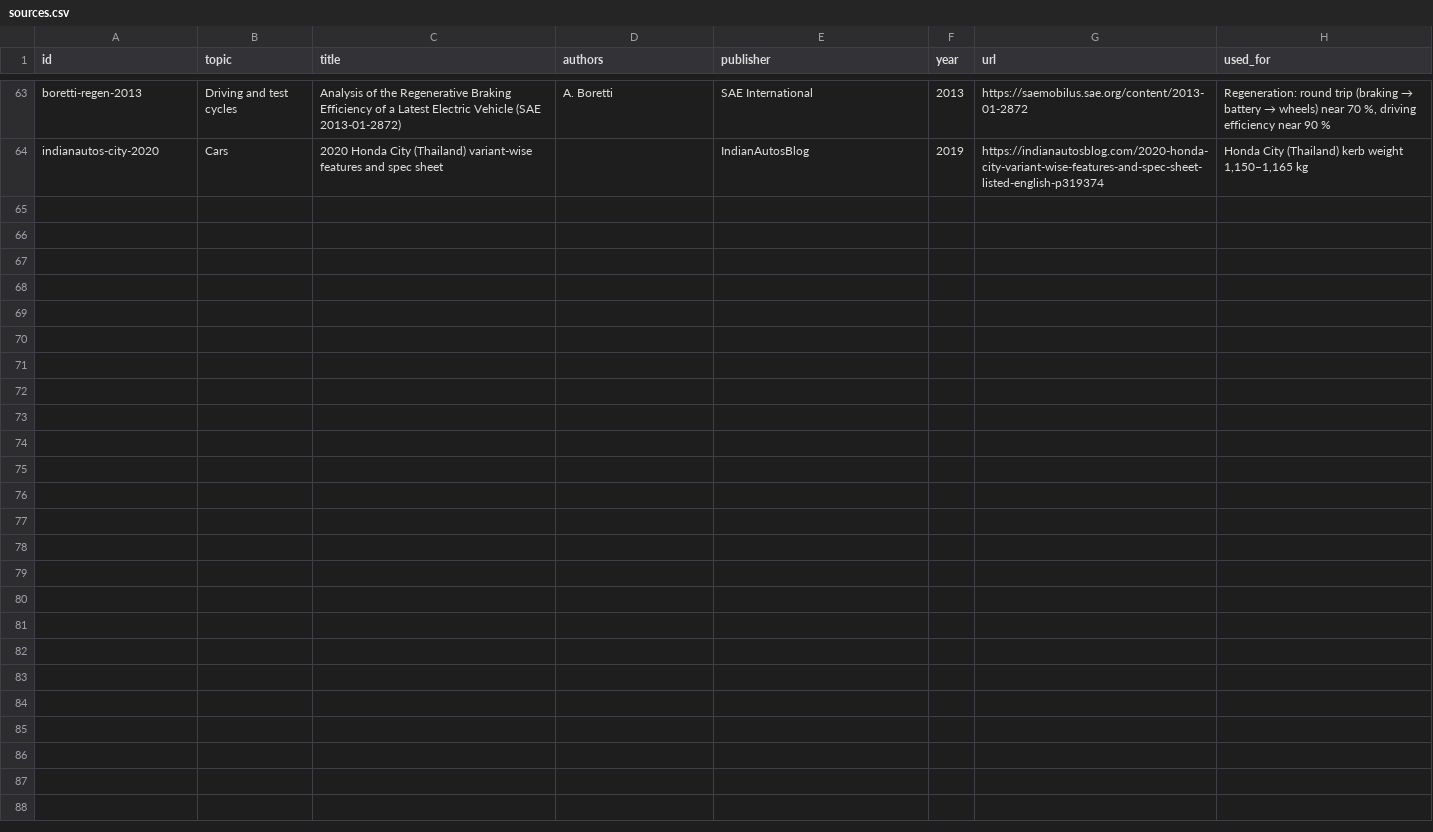
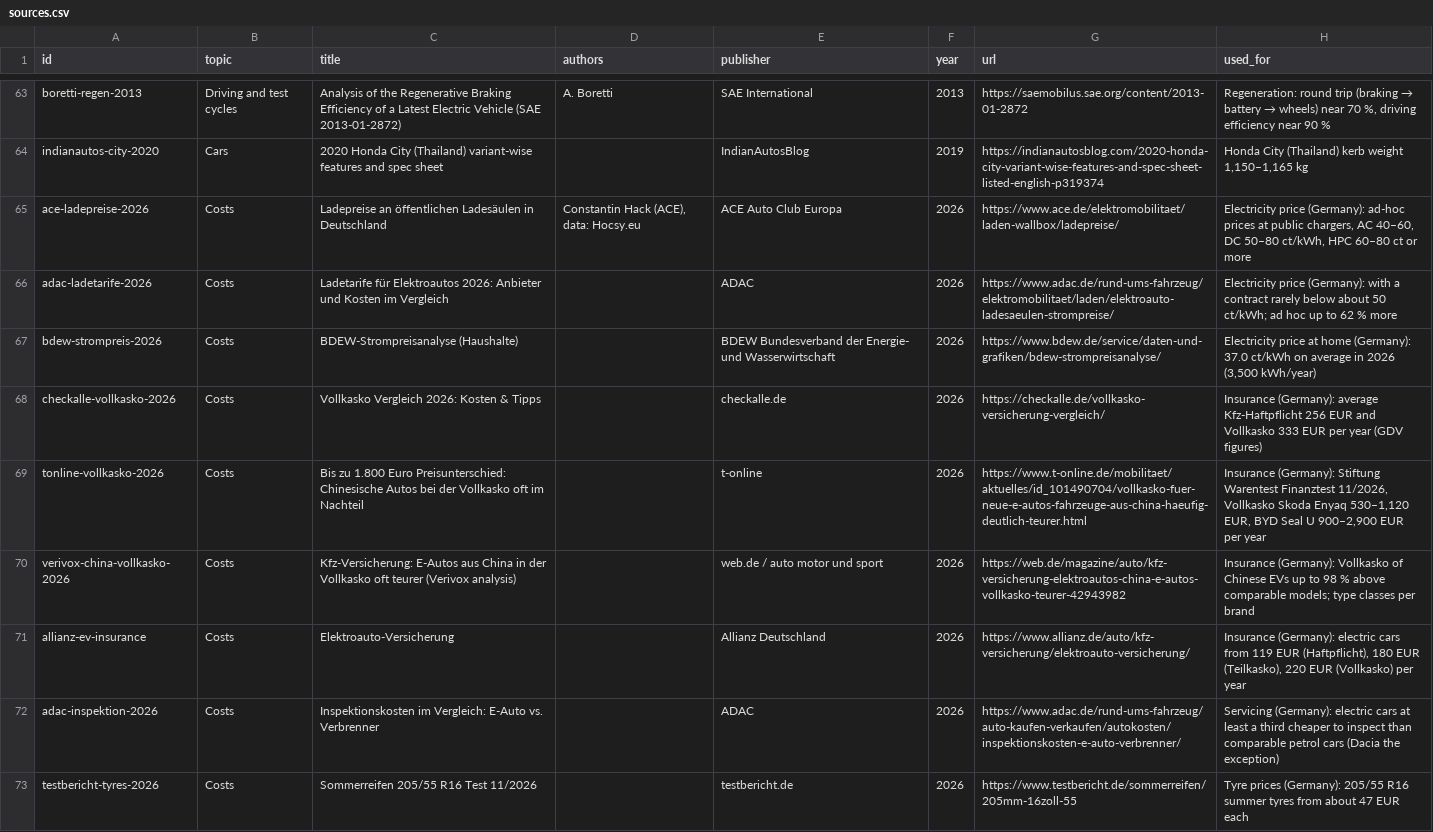
Before and after one commit to JohannesLubahn/ev-range, a CSV file: data/sources.csv, drawn as a sheet; only a part is shown, gaps mark what is left out; the diff covers the shown part only.

```diff
--- a/data/sources.csv
+++ b/data/sources.csv
@@ -64 +64,10 @@ boretti-regen-2013,Driving and test cycles,Analysis of the Regenerative Braking
 indianautos-city-2020,Cars,2020 Honda City (Thailand) variant-wise features and spec sheet,,IndianAutosBlog,2019,https://indianautosblog.com/2020-honda-city-variant-wise-features-and-spec-sheet-listed-english-p319374,"Honda City (Thailand) kerb weight 1,150–1,165 kg"
+ace-ladepreise-2026,Costs,Ladepreise an öffentlichen Ladesäulen in Deutschland,"Constantin Hack (ACE), data: Hocsy.eu",ACE Auto Club Europa,2026,https://www.ace.de/elektromobilitaet/laden-wallbox/ladepreise/,"Electricity price (Germany): ad-hoc prices at public chargers, AC 40–60, DC 50–80 ct/kWh, HPC 60–80 ct or more"
+adac-ladetarife-2026,Costs,Ladetarife für Elektroautos 2026: Anbieter und Kosten im Vergleich,,ADAC,2026,https://www.adac.de/rund-ums-fahrzeug/elektromobilitaet/laden/elektroauto-ladesaeulen-strompreise/,Electricity price (Germany): with a contract rarely below about 50 ct/kWh; ad hoc up to 62 % more
+bdew-strompreis-2026,Costs,BDEW-Strompreisanalyse (Haushalte),,BDEW Bundesverband der Energie- und Wasserwirtschaft,2026,https://www.bdew.de/service/daten-und-grafiken/bdew-strompreisanalyse/,"Electricity price at home (Germany): 37.0 ct/kWh on average in 2026 (3,500 kWh/year)"
+checkalle-vollkasko-2026,Costs,Vollkasko Vergleich 2026: Kosten & Tipps,,checkalle.de,2026,https://checkalle.de/vollkasko-versicherung-vergleich/,Insurance (Germany): average Kfz-Haftpflicht 256 EUR and Vollkasko 333 EUR per year (GDV figures)
+tonline-vollkasko-2026,Costs,Bis zu 1.800 Euro Preisunterschied: Chinesische Autos bei der Vollkasko oft im Nachteil,,t-online,2026,https://www.t-online.de/mobilitaet/aktuelles/id_101490704/vollkasko-fuer-neue-e-autos-fahrzeuge-aus-china-haeufig-deutlich-teurer.html,"Insurance (Germany): Stiftung Warentest Finanztest 11/2026, Vollkasko Skoda Enyaq 530–1,120 EUR, BYD Seal U 900–2,900 EUR per year"
+verivox-china-vollkasko-2026,Costs,Kfz-Versicherung: E-Autos aus China in der Vollkasko oft teurer (Verivox analysis),,web.de / auto motor und sport,2026,https://web.de/magazine/auto/kfz-versicherung-elektroautos-china-e-autos-vollkasko-teurer-42943982,Insurance (Germany): Vollkasko of Chinese EVs up to 98 % above comparable models; type classes per brand
+allianz-ev-insurance,Costs,Elektroauto-Versicherung,,Allianz Deutschland,2026,https://www.allianz.de/auto/kfz-versicherung/elektroauto-versicherung/,"Insurance (Germany): electric cars from 119 EUR (Haftpflicht), 180 EUR (Teilkasko), 220 EUR (Vollkasko) per year"
+adac-inspektion-2026,Costs,Inspektionskosten im Vergleich: E-Auto vs. Verbrenner,,ADAC,2026,https://www.adac.de/rund-ums-fahrzeug/auto-kaufen-verkaufen/autokosten/inspektionskosten-e-auto-verbrenner/,Servicing (Germany): electric cars at least a third cheaper to inspect than comparable petrol cars (Dacia the exception)
+testbericht-tyres-2026,Costs,Sommerreifen 205/55 R16 Test 11/2026,,testbericht.de,2026,https://www.testbericht.de/sommerreifen/205mm-16zoll-55,Tyre prices (Germany): 205/55 R16 summer tyres from about 47 EUR each
```
Also changed, not shown: 8 added rows elsewhere in this file, data/fields.csv, data/road_tax.csv, 9 other files.
